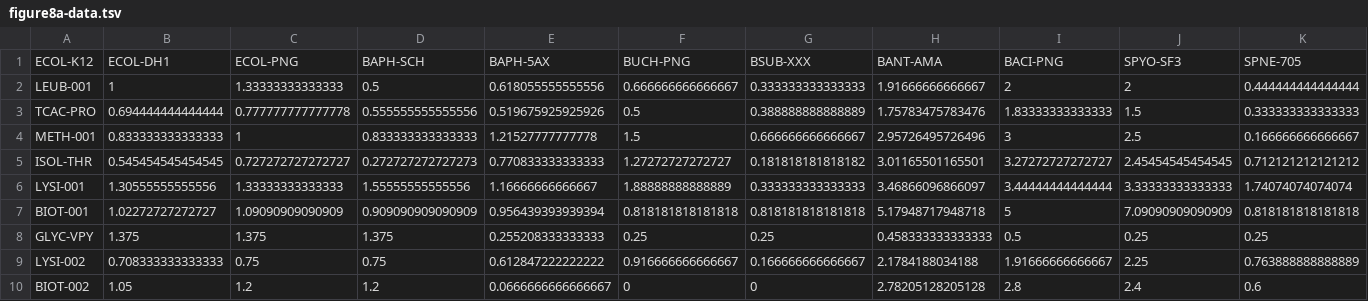
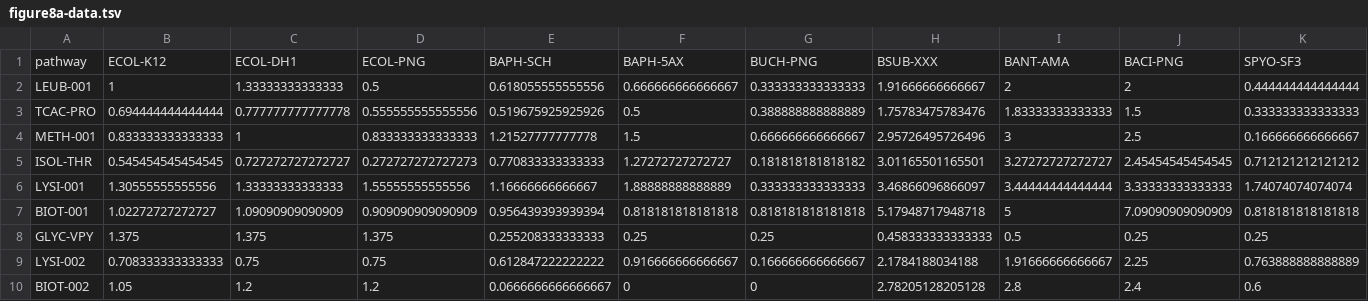
Before and after one commit to CGU-CERTH/PathTrace, a TSV file: figures-data/figure8a-data.tsv, drawn as a sheet; only a part is shown; removed rows and columns are numbered as before the commit, all else as after; rows hold the shown columns only; the diff names each change by its address in the sheet, - before the commit and + after, or states it on an @@ line.

Commit message:
Update figure8a-data.tsv

```diff
--- a/figures-data/figure8a-data.tsv
+++ b/figures-data/figure8a-data.tsv
-row 1: ECOL-K12 | ECOL-DH1 | ECOL-PNG | BAPH-SCH | BAPH-5AX | BUCH-PNG | BSUB-XXX | BANT-AMA | BACI-PNG | SPYO-SF3 | SPNE-705
+row 1: pathway | ECOL-K12 | ECOL-DH1 | ECOL-PNG | BAPH-SCH | BAPH-5AX | BUCH-PNG | BSUB-XXX | BANT-AMA | BACI-PNG | SPYO-SF3
```
